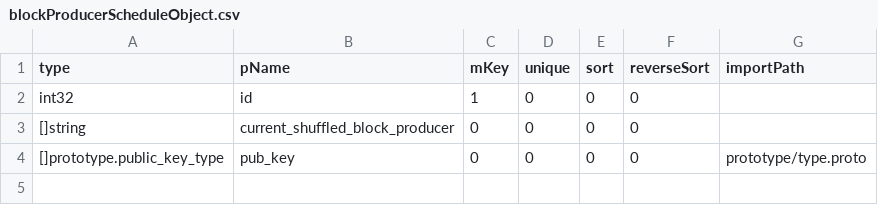
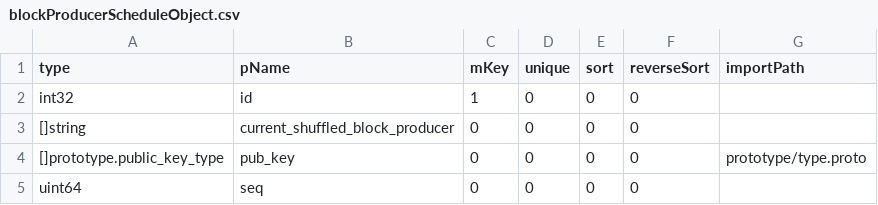
Before and after one commit to coschain/contentos-go, a CSV file: app/table/table-define/blockProducerScheduleObject.csv, drawn as a sheet.

```diff
--- a/app/table/table-define/blockProducerScheduleObject.csv
+++ b/app/table/table-define/blockProducerScheduleObject.csv
@@ -4 +4,2 @@ int32                           ,id                         ,1,0,0,0,
 []prototype.public_key_type     ,pub_key                    ,0,0,0,0,prototype/type.proto
+uint64                          ,seq                         ,0,0,0,0,
```
Also changed, not shown: 8 other files.
